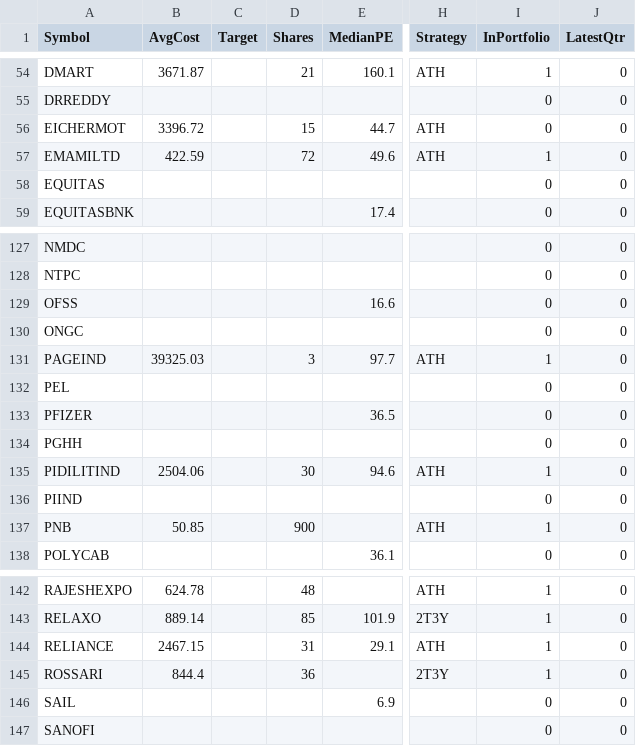
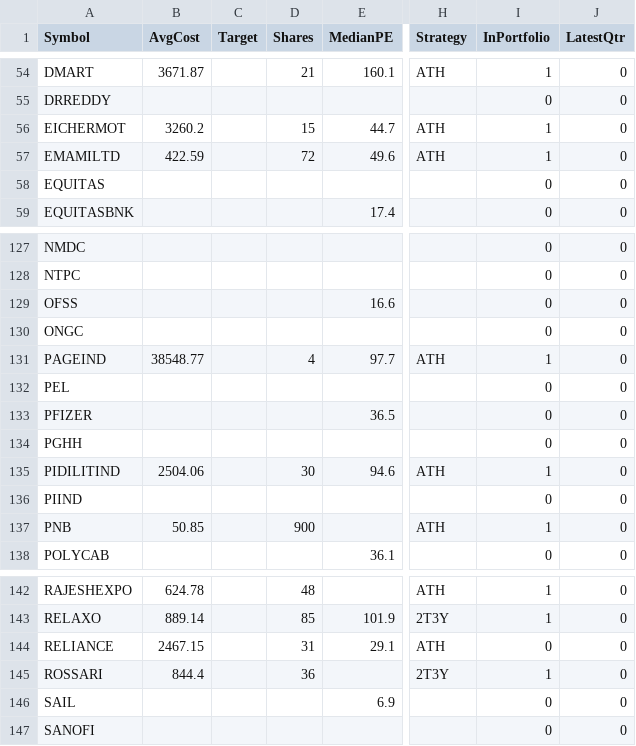
Before and after one commit to ankit-rathi/Data-Science-with-Python, a CSV file: Tradevesting/myProspectsScrips.csv, drawn as a sheet; only a part is shown, gaps mark what is left out; the diff names each change by its address in the sheet, - before the commit and + after, or states it on an @@ line.

Commit message:
Add files via upload

```diff
--- a/Tradevesting/myProspectsScrips.csv
+++ b/Tradevesting/myProspectsScrips.csv
-B56 (AvgCost): 3396.72
+B56 (AvgCost): 3260.2
-I56 (InPortfolio): 0
+I56 (InPortfolio): 1
-B131 (AvgCost): 39325.03
+B131 (AvgCost): 38548.77
-D131 (Shares): 3
+D131 (Shares): 4
-I144 (InPortfolio): 1
+I144 (InPortfolio): 0
```
